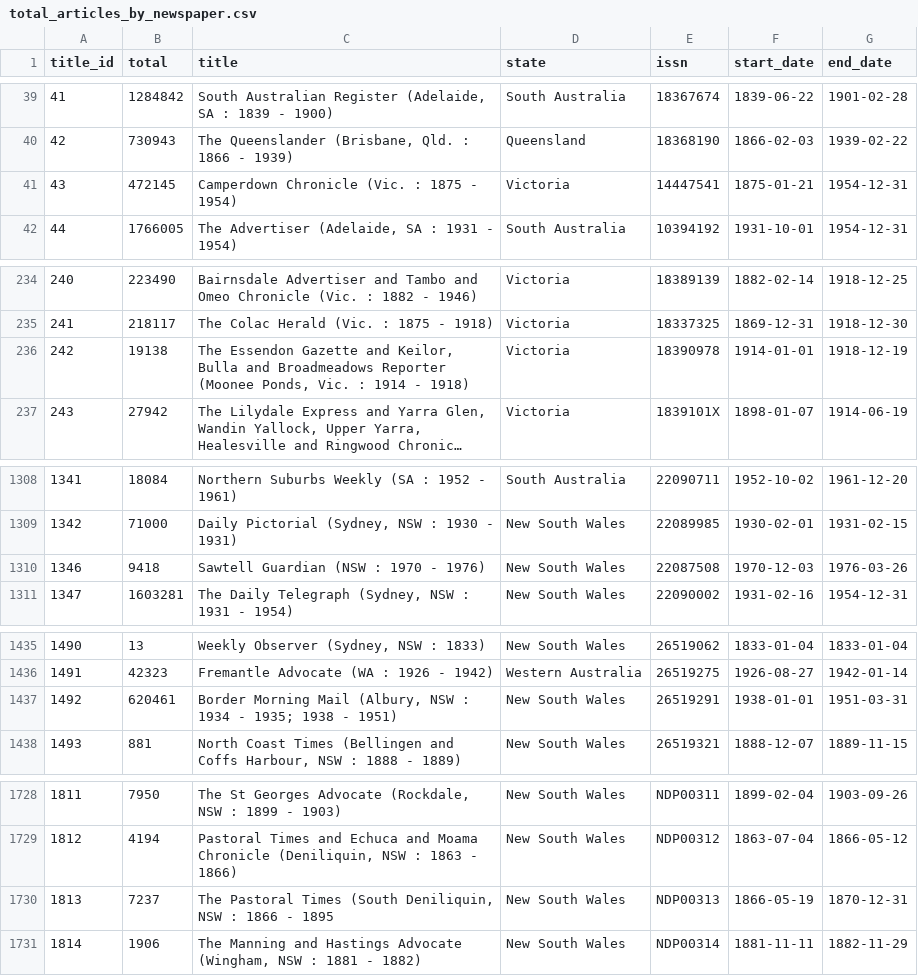
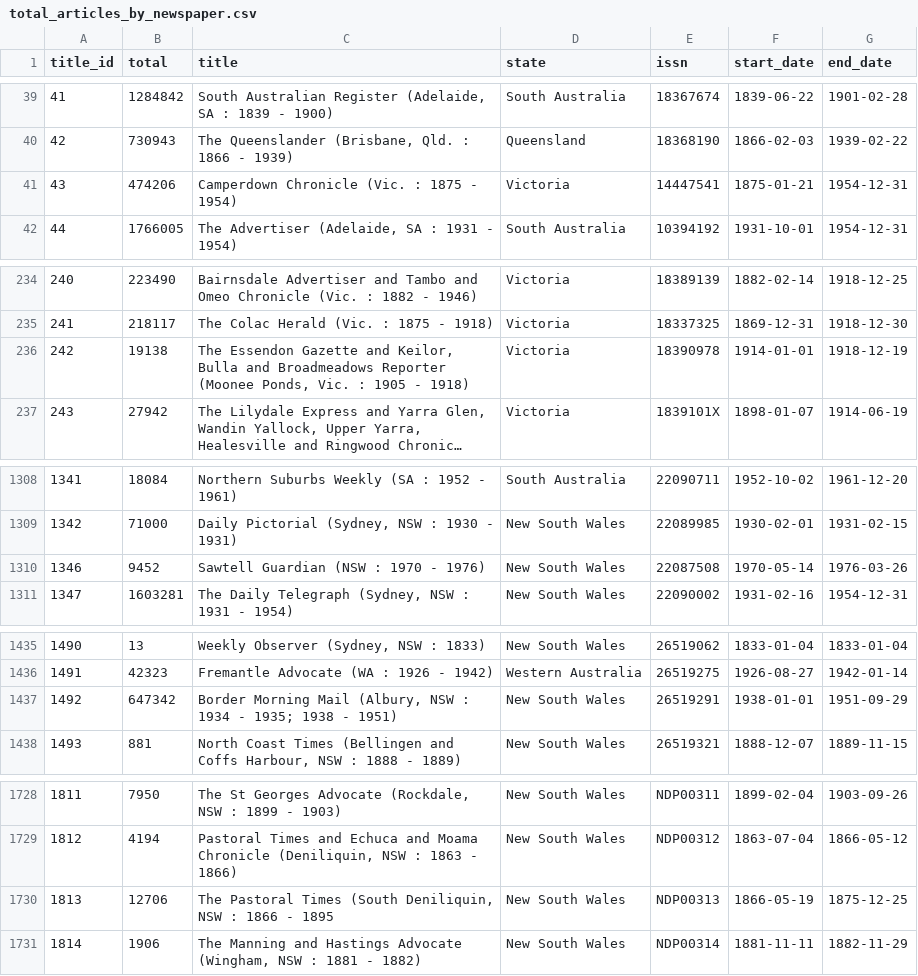
Before and after one commit to wragge/trove-newspaper-totals, a CSV file: data/total_articles_by_newspaper.csv, drawn as a sheet; only a part is shown, gaps mark what is left out; long unchanged cells end in …; the diff covers the shown part only; the diff names each change by its address in the sheet, - before the commit and + after, or states it on an @@ line.

```diff
--- a/data/total_articles_by_newspaper.csv
+++ b/data/total_articles_by_newspaper.csv
-B41 (total): 472145
+B41 (total): 474206
-C236 (title): …Vic. : 1914 - 1918)
+C236 (title): …Vic. : 1905 - 1918)
-B1310 (total): 9418
+B1310 (total): 9452
-F1310 (start_date): 1970-12-03
+F1310 (start_date): 1970-05-14
-B1437 (total): 620461
+B1437 (total): 647342
-G1437 (end_date): 1951-03-31
+G1437 (end_date): 1951-09-29
-B1730 (total): 7237
+B1730 (total): 12706
-G1730 (end_date): 1870-12-31
+G1730 (end_date): 1875-12-25
```
Also changed, not shown: 2 edited cells elsewhere in this file, data/total_articles_by_category.csv, data/total_articles_by_year.csv, 2 other files.
